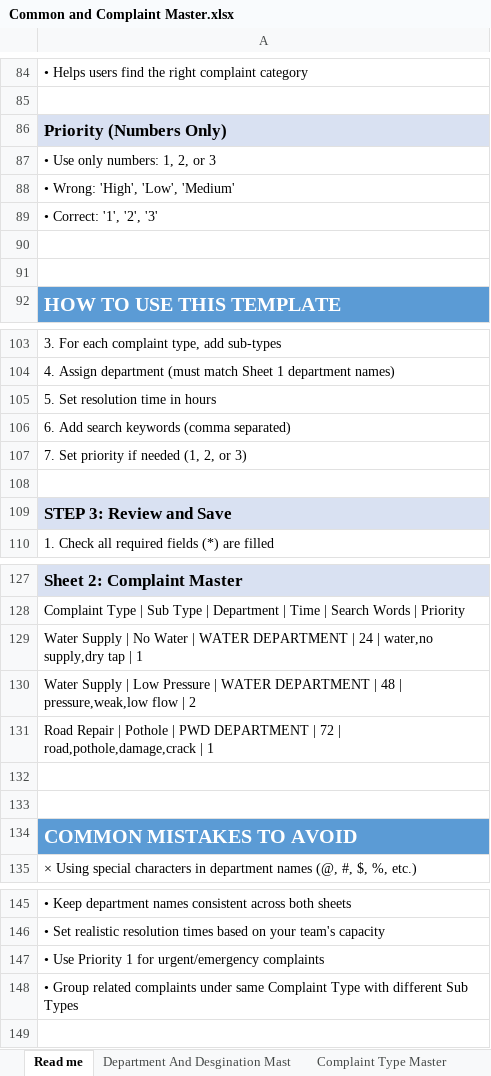
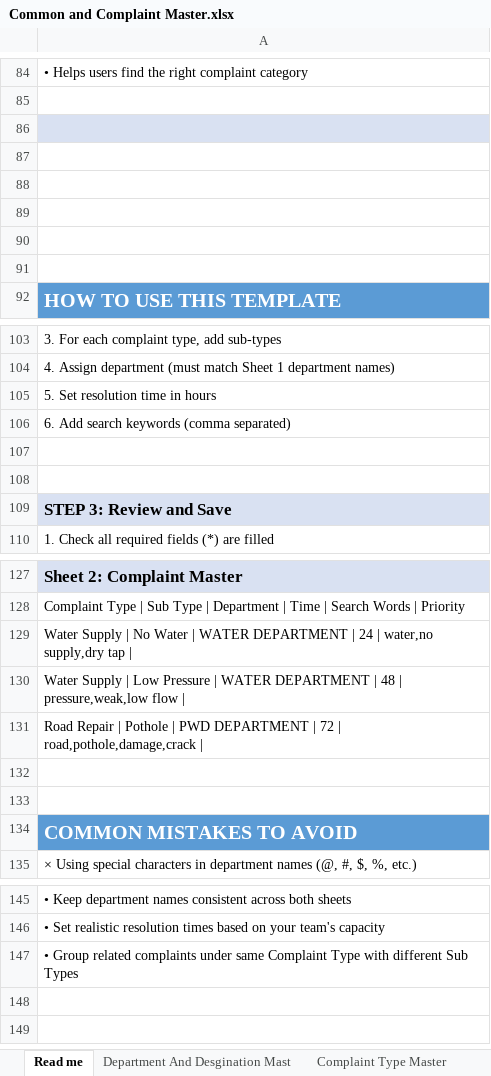
Before and after one commit to egovernments/Citizen-Complaint-Resolution-System, an Excel workbook: utilities/pgr_dataLoader/templates/Common and Complaint Master.xlsx, sheet Read me, drawn as a sheet; only a part is shown, gaps mark what is left out; values as stored, in another font and other column widths than the file's, no borders; charts and pictures not drawn; removed rows and columns are numbered as before the commit, all else as after; the diff names each change by its address in the sheet, - before the commit and + after, or states it on an @@ line.

```diff
--- a/utilities/pgr_dataLoader/templates/Common and Complaint Master.xlsx (sheet Read me)
+++ b/utilities/pgr_dataLoader/templates/Common and Complaint Master.xlsx (sheet Read me)
-A86: Priority (Numbers Only)
+A86: (empty)
-A87: • Use only numbers: 1, 2, or 3
+A87: (empty)
-A88: • Wrong: 'High', 'Low', 'Medium'
+A88: (empty)
-A89: • Correct: '1', '2', '3'
+A89: (empty)
-A107: 7. Set priority if needed (1, 2, or 3)
+A107: (empty)
-A129: …tap | 1
+A129: …tap |
-A130: …flow | 2
+A130: …flow |
-A131: …road,pothole,damage,crack | 1
+A131: …road,pothole,damage,crack |
-row 147: • Use Priority 1 for urgent/emergency complaints
+row 148: (empty)
```
Also changed, not shown: charts or pictures, utilities/pgr_dataLoader/templates/Tenant And branding master.xlsx, 5 other files.
